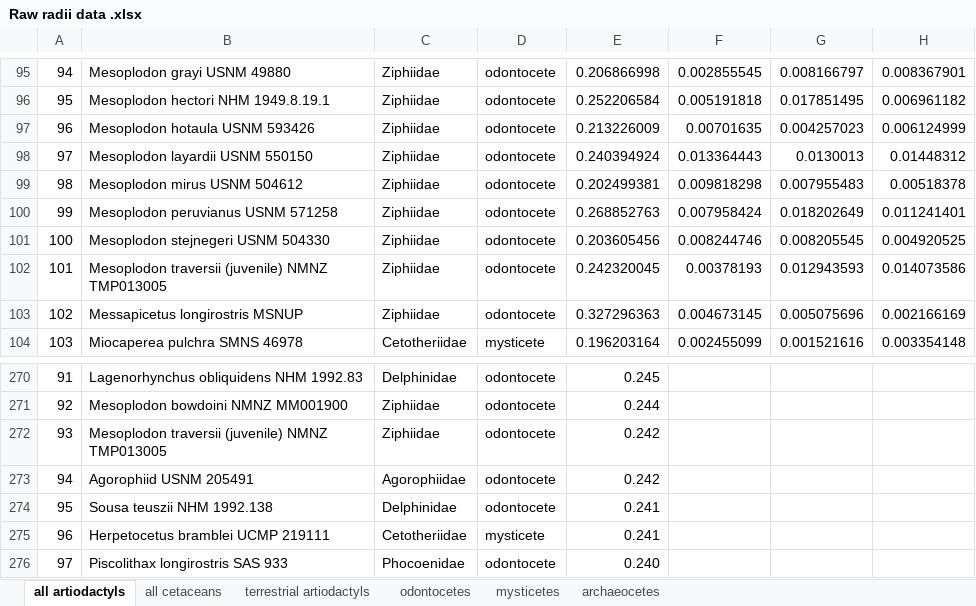
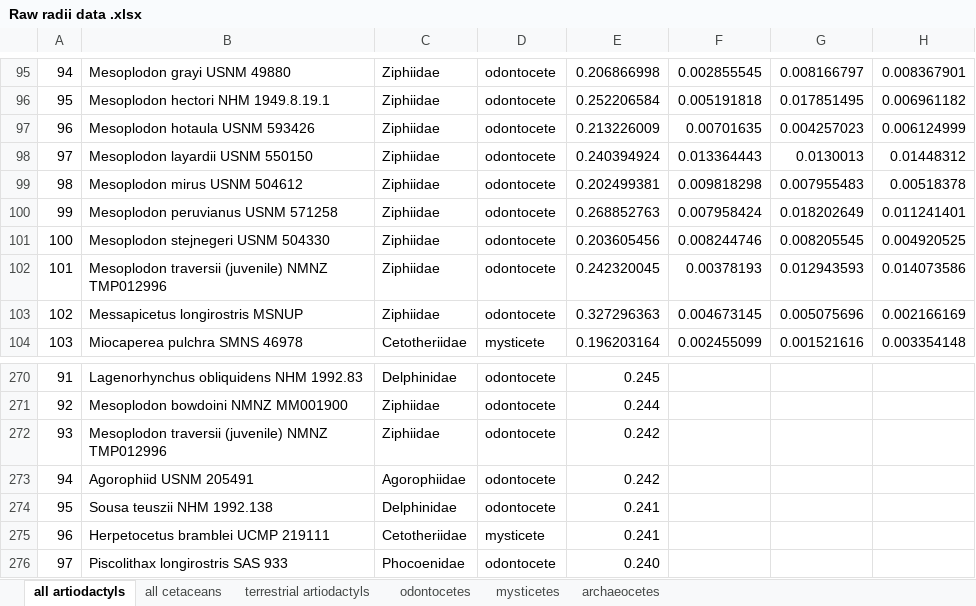
Before and after one commit to EllenJCoombs/Asymmetry-evolution-cetaceans, an Excel workbook: Raw data/Raw radii data .xlsx, sheet all artiodactyls, drawn as a sheet; only a part is shown, gaps mark what is left out; values as stored, in another font and other column widths than the file's, no borders; the diff names each change by its address in the sheet, - before the commit and + after, or states it on an @@ line.

```diff
--- a/Raw data/Raw radii data .xlsx (sheet all artiodactyls)
+++ b/Raw data/Raw radii data .xlsx (sheet all artiodactyls)
-B102: …(juvenile) NMNZ TMP013005
+B102: …(juvenile) NMNZ TMP012996
-B272: …(juvenile) NMNZ TMP013005
+B272: …(juvenile) NMNZ TMP012996
```
Also changed, not shown: sheet all cetaceans, sheet odontocetes, Raw data/Fossils removed.xlsx, Raw data/Rostrum removed.xlsx, 2 other files.
